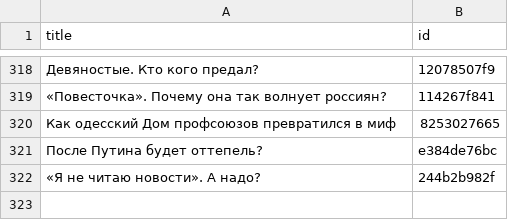
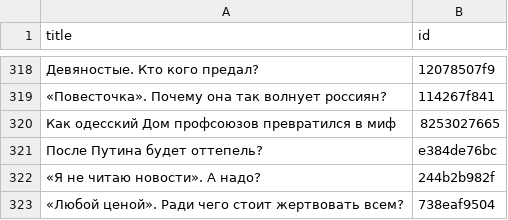
Before and after one commit to dmitriev-alex/signal-archive, a CSV file: _data/links.csv, drawn as a sheet; only a part is shown, gaps mark what is left out.

```diff
--- a/_data/links.csv
+++ b/_data/links.csv
@@ -322 +322,2 @@ title,id
 "«Я не читаю новости». А надо?",244b2b982f
+"«Любой ценой». Ради чего стоит жертвовать всем?",738eaf9504
```
